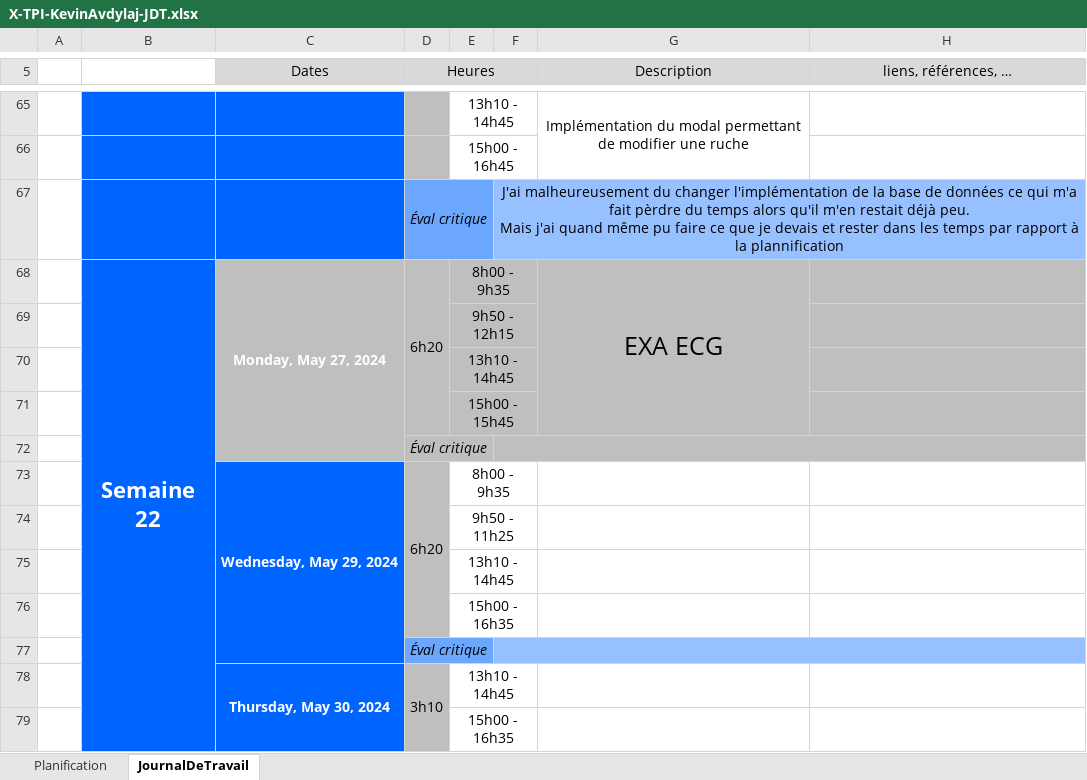
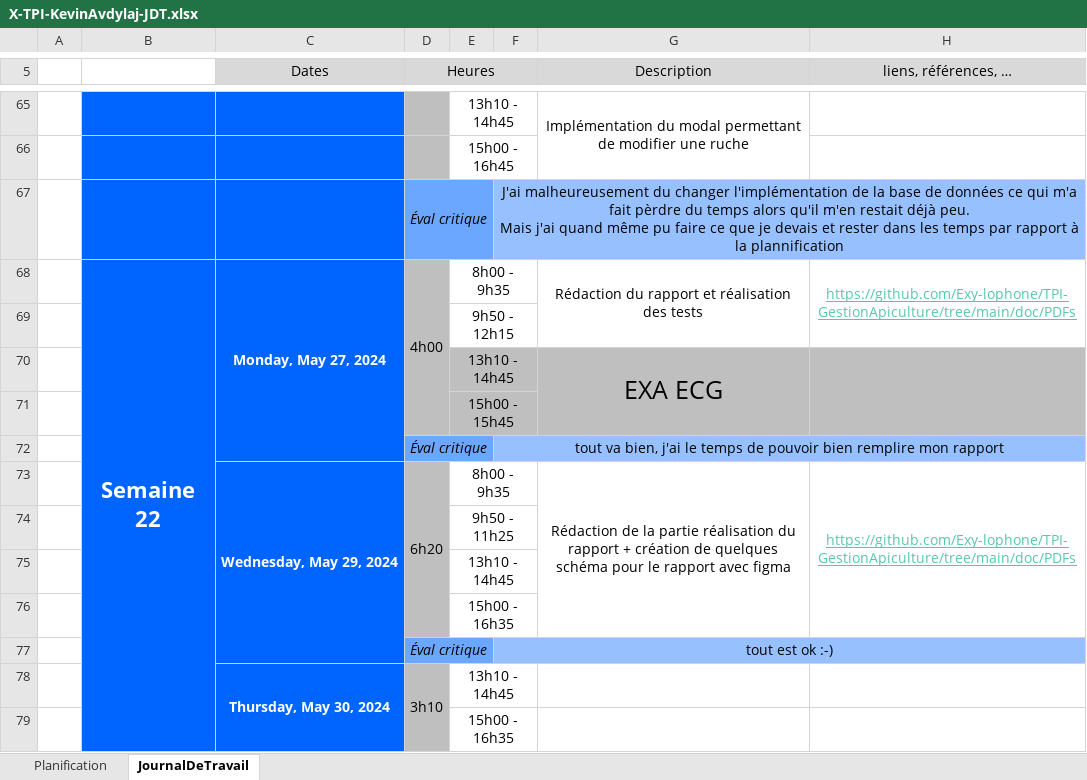
Before and after one commit to Exy-lophone/TPI-GestionApiculture, an Excel workbook: doc/Sources/X-TPI-KevinAvdylaj-JDT.xlsx, sheet JournalDeTravail, drawn as a sheet; only a part is shown, gaps mark what is left out; values as stored, in another font and other column widths than the file's, no borders; 1 other sheet too large or unreadable and not compared; the diff names each change by its address in the sheet, - before the commit and + after, or states it on an @@ line.

Commit message:
rapport & jdt

```diff
--- a/doc/Sources/X-TPI-KevinAvdylaj-JDT.xlsx (sheet JournalDeTravail)
+++ b/doc/Sources/X-TPI-KevinAvdylaj-JDT.xlsx (sheet JournalDeTravail)
-C68:C72 fill: #BFBFBF
+C68:C72 fill: #0065FF
-D68 (Heures): 6h20
+D68 (Heures): 4h00
-E68:H69 fill: #BFBFBF
+E68:H69 fill: none
-G68 (Description): EXA ECG
+G68 (Description): Rédaction du rapport et réalisation des tests
@@ G68 text size: smaller @@
-G68:G71 merged
+G68:G69 merged
-H68 (liens, références, …): (empty)
+H68 (liens, références, …): https://github.com/Exy-lophone/TPI-GestionApiculture/tree/main/doc/PDFs
+H68:H69 merged
-G70 (Description): (empty)
+G70 (Description): EXA ECG
+G70:G71 merged
+H70:H71 merged
-D72:E72 fill: #BFBFBF
+D72:E72 fill: #6BA6FF
-F72: (empty)
+F72: tout va bien, j'ai le temps de pouvoir bien remplire mon rapport
-F72:H72 fill: #BFBFBF
+F72:H72 fill: #96C0FF
-G73 (Description): (empty)
+G73 (Description): Rédaction de la partie réalisation du rapport + création de quelques schéma pour le rapport avec figma
+G73:G76 merged
-H73 (liens, références, …): (empty)
+H73 (liens, références, …): https://github.com/Exy-lophone/TPI-GestionApiculture/tree/main/doc/PDFs
+H73:H76 merged
-F77: (empty)
+F77: tout est ok :-)
```
Also changed, not shown: 2 other files.
